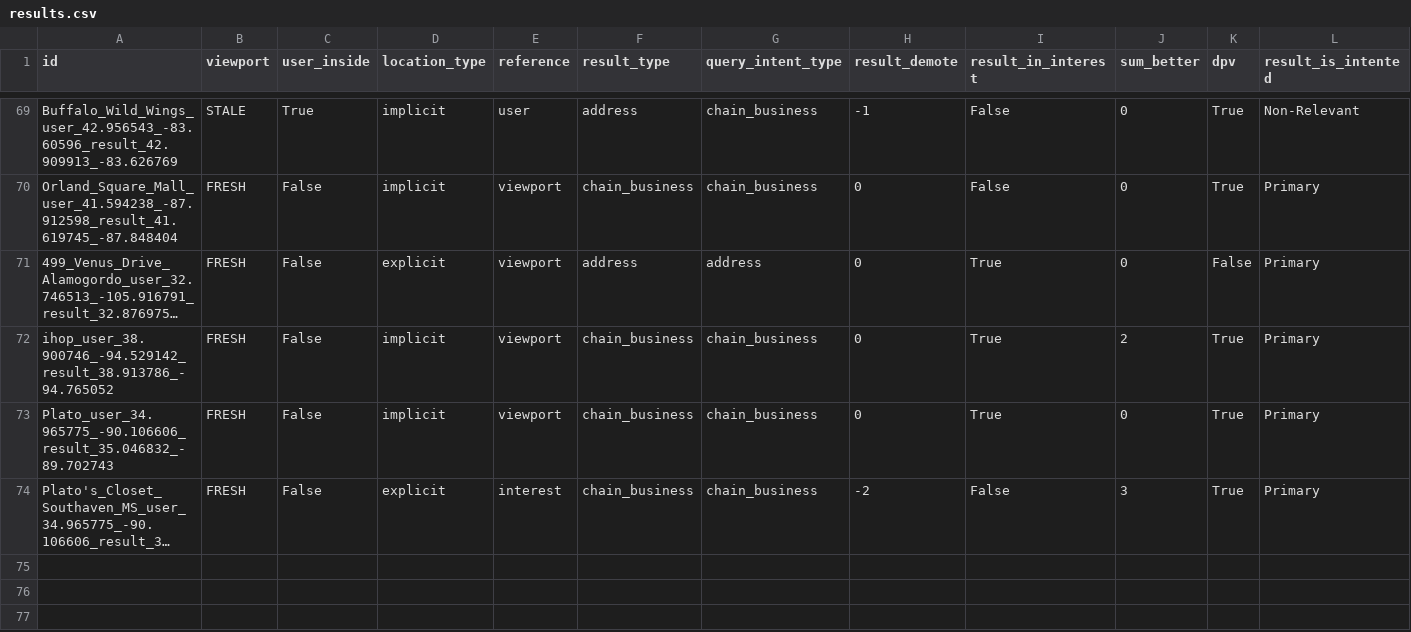
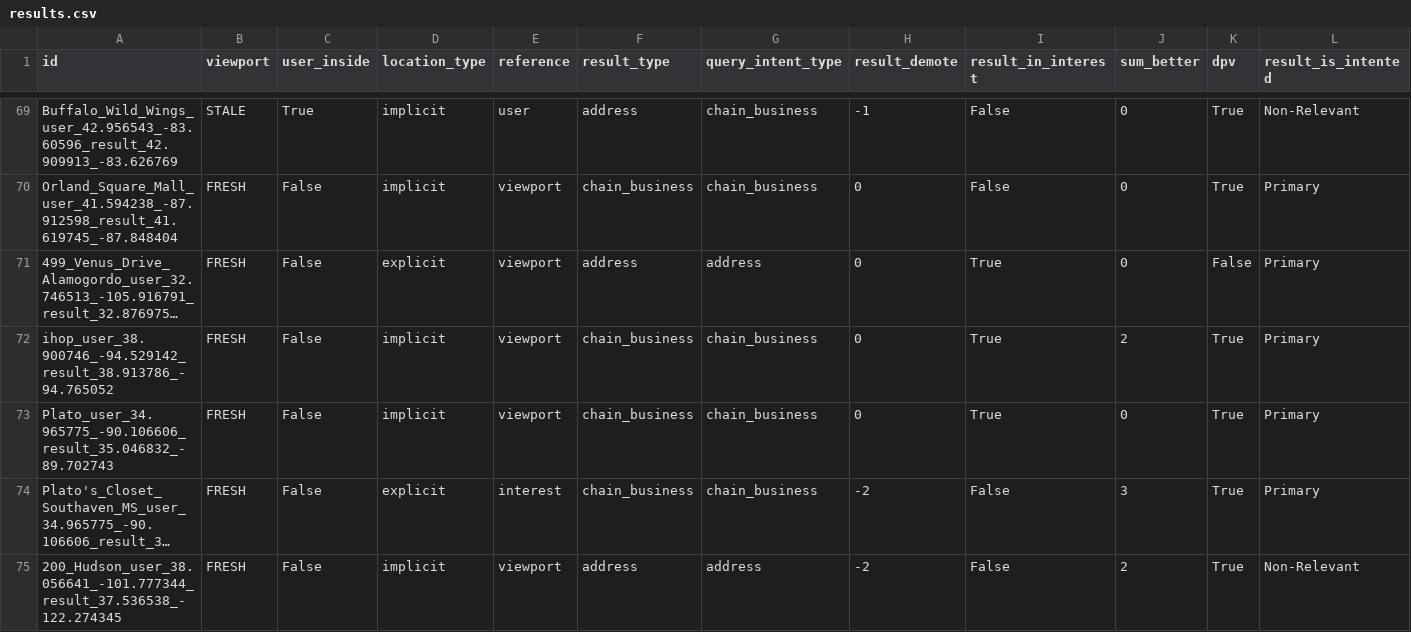
Before and after one commit to seblutzer/lutzer, a CSV file: results.csv, drawn as a sheet; only a part is shown, gaps mark what is left out; long unchanged cells end in …; rows hold the shown columns only; the diff names each change by its address in the sheet, - before the commit and + after, or states it on an @@ line.

Commit message:
Upload database

```diff
--- a/results.csv
+++ b/results.csv
+row 75: 200_Hudson_user_38.056641_-101.777344_result_37.536538_-122.274345 | FRESH | False | implicit | viewport | address | address | -2 | False | 2 | True | Non-Relevant
```
